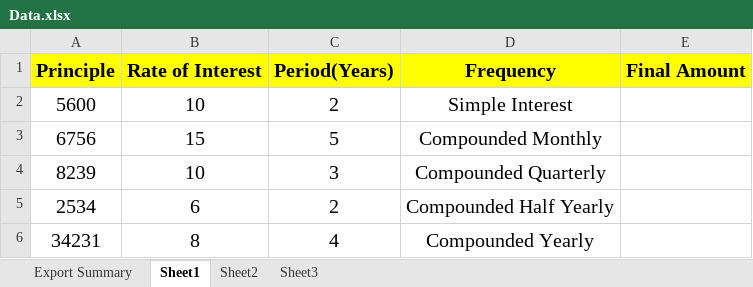
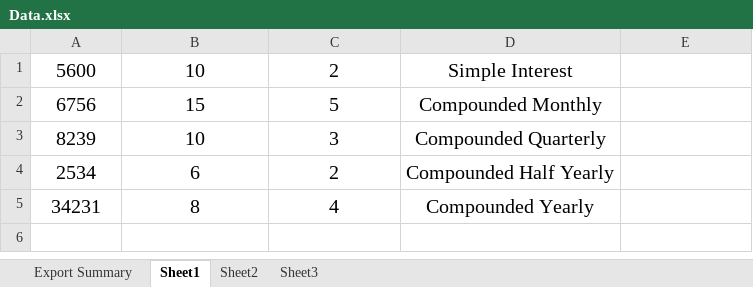
Before and after one commit to mohan138/InterestCalculation, an Excel workbook: Files/Data.xlsx, sheet Sheet1, drawn as a sheet; values as stored, in another font and other column widths than the file's, no borders; the diff names each change by its address in the sheet, - before the commit and + after, or states it on an @@ line.

```diff
--- a/Files/Data.xlsx (sheet Sheet1)
+++ b/Files/Data.xlsx (sheet Sheet1)
-row 1: Principle | Rate of Interest | Period(Years) | Frequency | Final Amount
```
Also changed, not shown: 2 other files.
